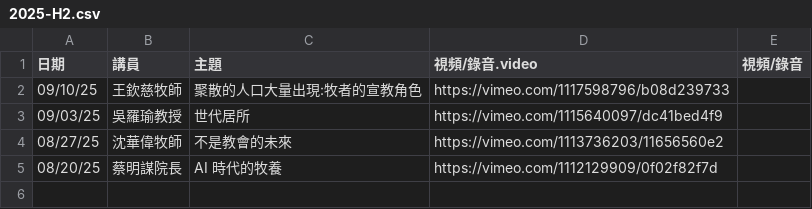
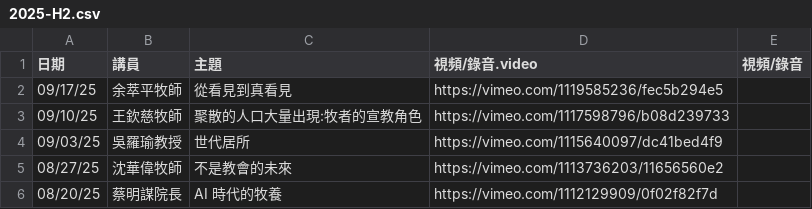
Before and after one commit to cwts-edu/cwts-web, a CSV file: src/data/csv/assembly/2025-H2.csv, drawn as a sheet; the diff names each change by its address in the sheet, - before the commit and + after, or states it on an @@ line.

Commit message:
Update assembly files
Update assembly files and post video link

```diff
--- a/src/data/csv/assembly/2025-H2.csv
+++ b/src/data/csv/assembly/2025-H2.csv
+row 2: 09/17/25 | 余萃平牧師 | 從看見到真看見 | https://vimeo.com/1119585236/fec5b294e5
```
Also changed, not shown: src/data/csv/assembly/upcoming.csv.
